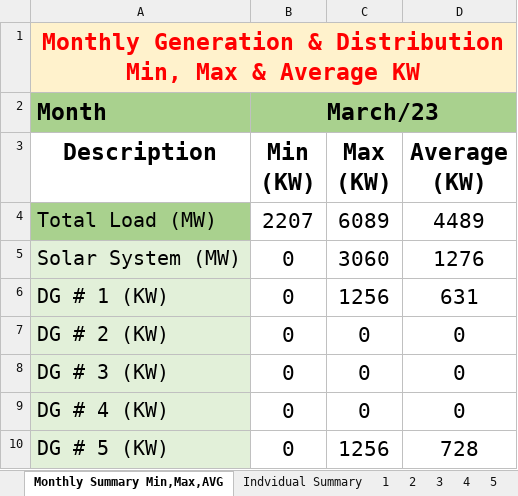
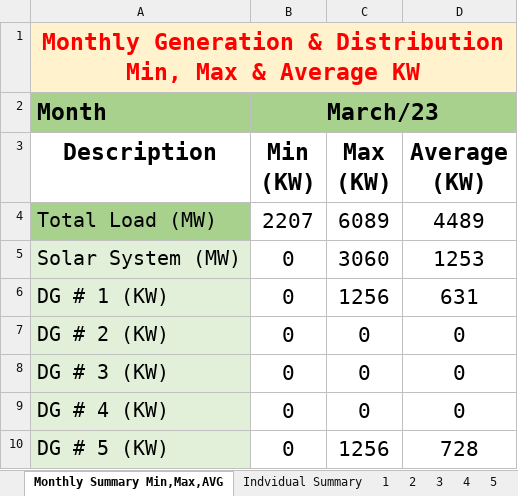
Before and after one commit to mz-mustafa/energy-mix-optimiser, an Excel workbook: data/load_solar_profile/Load_03.xlsx, sheet Monthly Summary Min,Max,AVG, drawn as a sheet; only a part is shown; values as stored, in another font and other column widths than the file's, no borders; the diff names each change by its address in the sheet, - before the commit and + after, or states it on an @@ line.

```diff
--- a/data/load_solar_profile/Load_03.xlsx (sheet Monthly Summary Min,Max,AVG)
+++ b/data/load_solar_profile/Load_03.xlsx (sheet Monthly Summary Min,Max,AVG)
-D5 (Average (KW)): 1276
+D5 (Average (KW)): 1253
```
Also changed, not shown: sheet 6, sheet 2, sheet Indvidual Summary, sheet 7, data/load_solar_profile/Load_02.xlsx, data/load_solar_profile/Load_10.xlsx, 12 other files.
